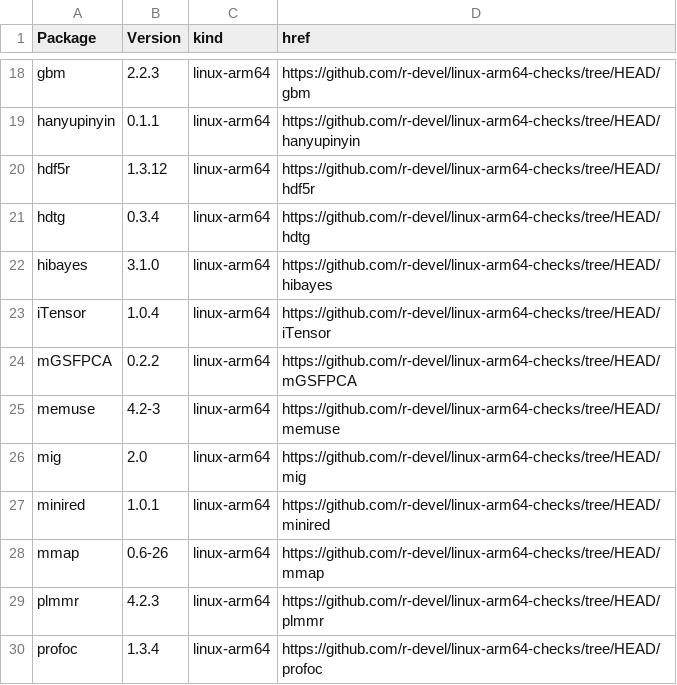
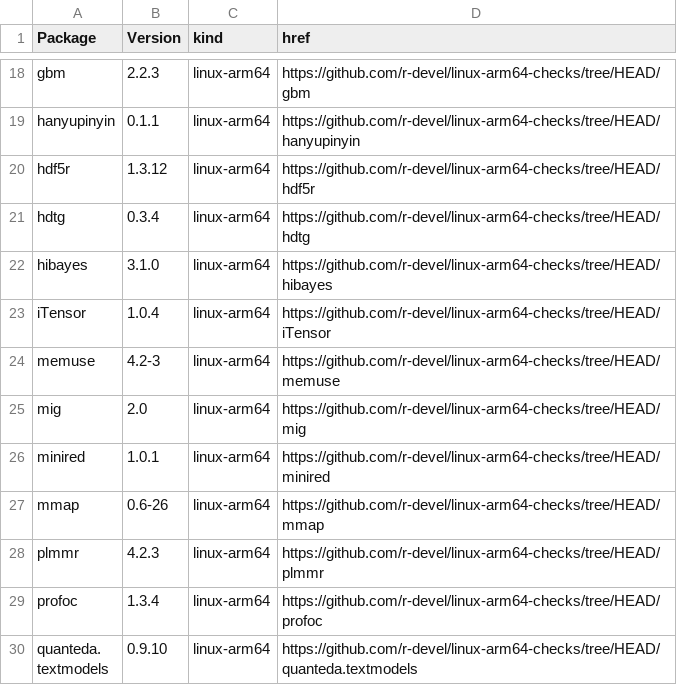
Before and after one commit to r-devel/linux-arm64-checks, a CSV file: index.csv, drawn as a sheet; only a part is shown, gaps mark what is left out; the shorter side is filled out with more unchanged rows; the diff names each change by its address in the sheet, - before the commit and + after, or states it on an @@ line.

```diff
--- a/index.csv
+++ b/index.csv
-row 24: mGSFPCA | 0.2.2 | linux-arm64 | https://github.com/r-devel/linux-arm64-checks/tree/HEAD/mGSFPCA
```
Also changed, not shown: 4 other files.
